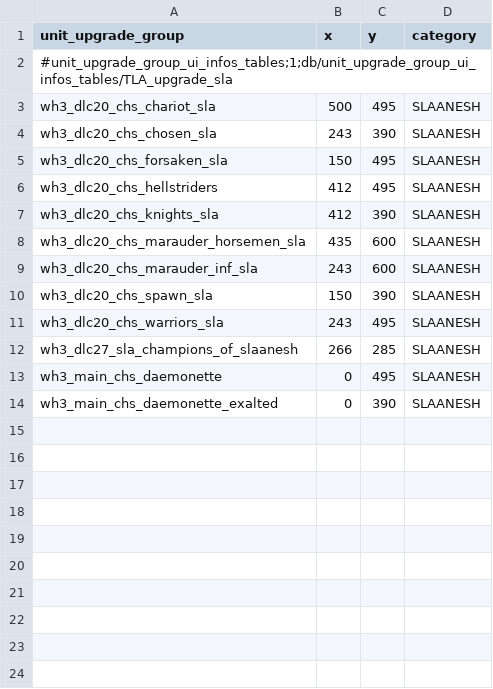
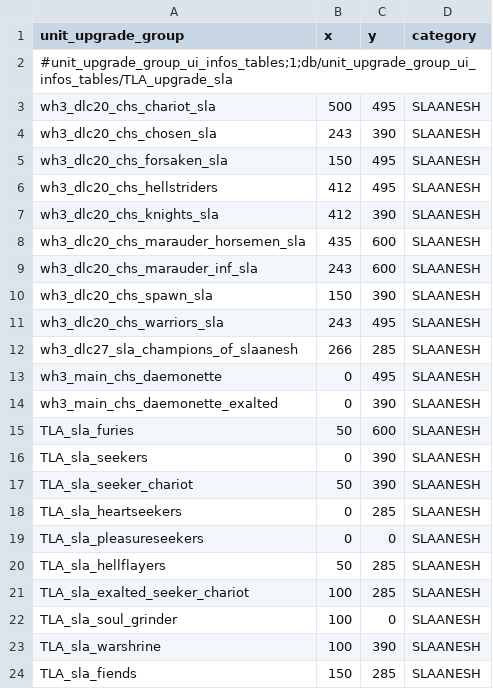
Before and after one commit to zverofaust/WarbandUpgradeExpanded, a TSV file: db/unit_upgrade_group_ui_infos_tables/TLA_upgrade_sla.tsv, drawn as a sheet; the diff names each change by its address in the sheet, - before the commit and + after, or states it on an @@ line.

Commit message:
Expand Slaanesh warband tree with daemon and chariot branches

```diff
--- a/db/unit_upgrade_group_ui_infos_tables/TLA_upgrade_sla.tsv
+++ b/db/unit_upgrade_group_ui_infos_tables/TLA_upgrade_sla.tsv
+row 15: TLA_sla_furies | 50 | 600 | SLAANESH
+row 16: TLA_sla_seekers | 0 | 390 | SLAANESH
+row 17: TLA_sla_seeker_chariot | 50 | 390 | SLAANESH
+row 18: TLA_sla_heartseekers | 0 | 285 | SLAANESH
+row 19: TLA_sla_pleasureseekers | 0 | 0 | SLAANESH
+row 20: TLA_sla_hellflayers | 50 | 285 | SLAANESH
+row 21: TLA_sla_exalted_seeker_chariot | 100 | 285 | SLAANESH
+row 22: TLA_sla_soul_grinder | 100 | 0 | SLAANESH
+row 23: TLA_sla_warshrine | 100 | 390 | SLAANESH
+row 24: TLA_sla_fiends | 150 | 285 | SLAANESH
```
